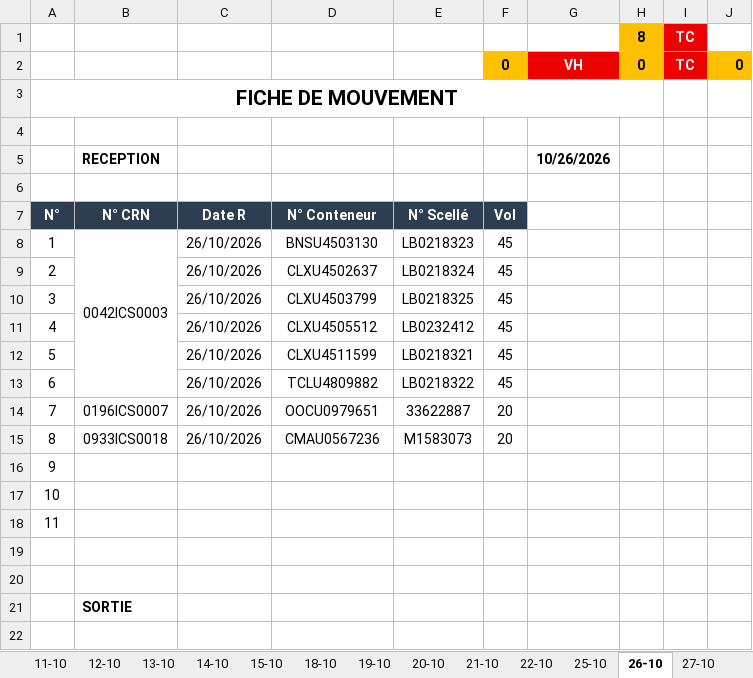
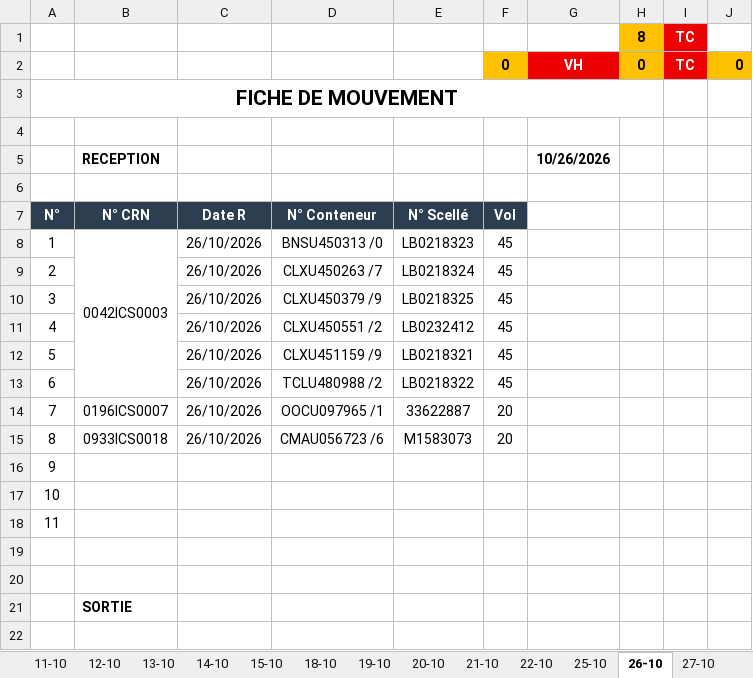
Before and after one commit to Mag2027pro/egs-conatainer-tracker-, an Excel workbook: Fiche de mouvement _10-2026.xlsx, sheet 26-10, drawn as a sheet; only a part is shown; values as stored, in another font and other column widths than the file's, no borders; charts and pictures not drawn; the diff names each change by its address in the sheet, - before the commit and + after, or states it on an @@ line.

```diff
--- a/Fiche de mouvement _10-2026.xlsx (sheet 26-10)
+++ b/Fiche de mouvement _10-2026.xlsx (sheet 26-10)
-D8: BNSU4503130
+D8: BNSU450313 /0
-D9: CLXU4502637
+D9: CLXU450263 /7
-D10: CLXU4503799
+D10: CLXU450379 /9
-D11: CLXU4505512
+D11: CLXU450551 /2
-D12: CLXU4511599
+D12: CLXU451159 /9
-D13: TCLU4809882
+D13: TCLU480988 /2
-D14: OOCU0979651
+D14: OOCU097965 /1
-D15: CMAU0567236
+D15: CMAU056723 /6
```
Also changed, not shown: sheet 21-10, sheet 27-10, sheet 15-10, sheet 13-10, sheet 18-10, Fiche de mouvement _11-2026.xlsx.
